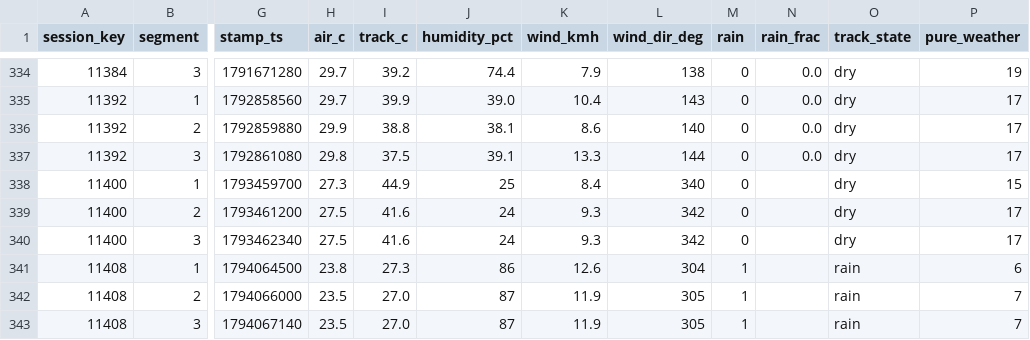
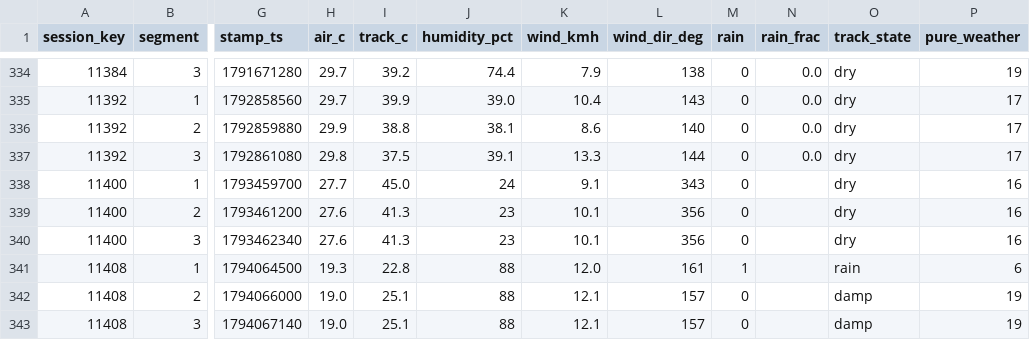
Before and after one commit to hammerwork/F1TrueConditions, a CSV file: data/f1_weather_segments.csv, drawn as a sheet; only a part is shown, gaps mark what is left out; the diff names each change by its address in the sheet, - before the commit and + after, or states it on an @@ line.

```diff
--- a/data/f1_weather_segments.csv
+++ b/data/f1_weather_segments.csv
-H338 (air_c): 27.3
+H338 (air_c): 27.7
-I338 (track_c): 44.9
+I338 (track_c): 45.0
-J338 (humidity_pct): 25
+J338 (humidity_pct): 24
-K338 (wind_kmh): 8.4
+K338 (wind_kmh): 9.1
-L338 (wind_dir_deg): 340
+L338 (wind_dir_deg): 343
-P338 (pure_weather): 15
+P338 (pure_weather): 16
-H339:H340 (air_c): 27.5
+H339:H340 (air_c): 27.6
-I339:I340 (track_c): 41.6
+I339:I340 (track_c): 41.3
-J339:J340 (humidity_pct): 24
+J339:J340 (humidity_pct): 23
-K339:K340 (wind_kmh): 9.3
+K339:K340 (wind_kmh): 10.1
-L339:L340 (wind_dir_deg): 342
+L339:L340 (wind_dir_deg): 356
-P339:P340 (pure_weather): 17
+P339:P340 (pure_weather): 16
-H341 (air_c): 23.8
+H341 (air_c): 19.3
-I341 (track_c): 27.3
+I341 (track_c): 22.8
-J341 (humidity_pct): 86
+J341 (humidity_pct): 88
-K341 (wind_kmh): 12.6
+K341 (wind_kmh): 12.0
-L341 (wind_dir_deg): 304
+L341 (wind_dir_deg): 161
-H342:H343 (air_c): 23.5
+H342:H343 (air_c): 19.0
-I342:I343 (track_c): 27.0
+I342:I343 (track_c): 25.1
-J342:J343 (humidity_pct): 87
+J342:J343 (humidity_pct): 88
-K342:K343 (wind_kmh): 11.9
+K342:K343 (wind_kmh): 12.1
-L342:L343 (wind_dir_deg): 305
+L342:L343 (wind_dir_deg): 157
-M342:M343 (rain): 1
+M342:M343 (rain): 0
-O342:O343 (track_state): rain
+O342:O343 (track_state): damp
-P342:P343 (pure_weather): 7
+P342:P343 (pure_weather): 19
```
Also changed, not shown: data/f1_weather_db.csv, data/f1_weather_practice.csv.
